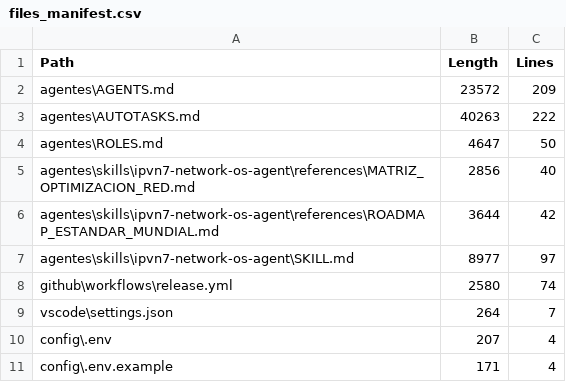
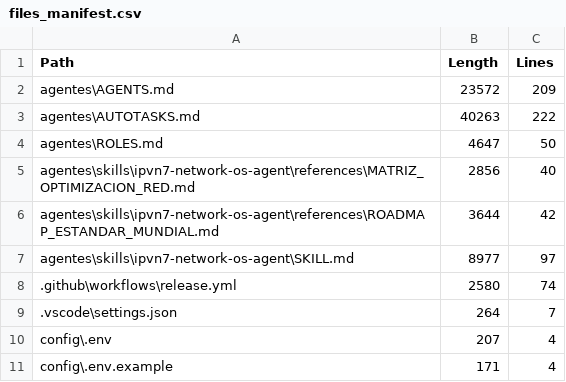
Before and after one commit to galleguillosdavid-coder/ipvn7_0.7, a CSV file: agentes/files_manifest.csv, drawn as a sheet; only a part is shown.

Commit message:
feat(governance): activate FrondaBrick_01, establish self-governance plane and CHG-012 pipeline optimization
- Self-governance control plane (sistema/): constitution, sensor L3, daemon supervisor, transactional rollback
- Multi-agent framework (agentes/): 7 specialized agents + FrondaBrick_01 principal orchestrator
- Conversational interface (frondabrick_01/): structured intent tracking
- CHG-012 datapath optimization (src/pkg/core/pipeline.go): lock-free LinearPipeline with -61% latency reduction
- All unit tests and static analysis 100% PASS

```diff
--- a/agentes/files_manifest.csv
+++ b/agentes/files_manifest.csv
@@ -7,4 +7,4 @@
 "agentes\skills\ipvn7-network-os-agent\SKILL.md","8977","97"
-"github\workflows\release.yml","2580","74"
-"vscode\settings.json","264","7"
+".github\workflows\release.yml","2580","74"
+".vscode\settings.json","264","7"
 "config\.env","207","4"
```
Also changed, not shown: 54 other files.
